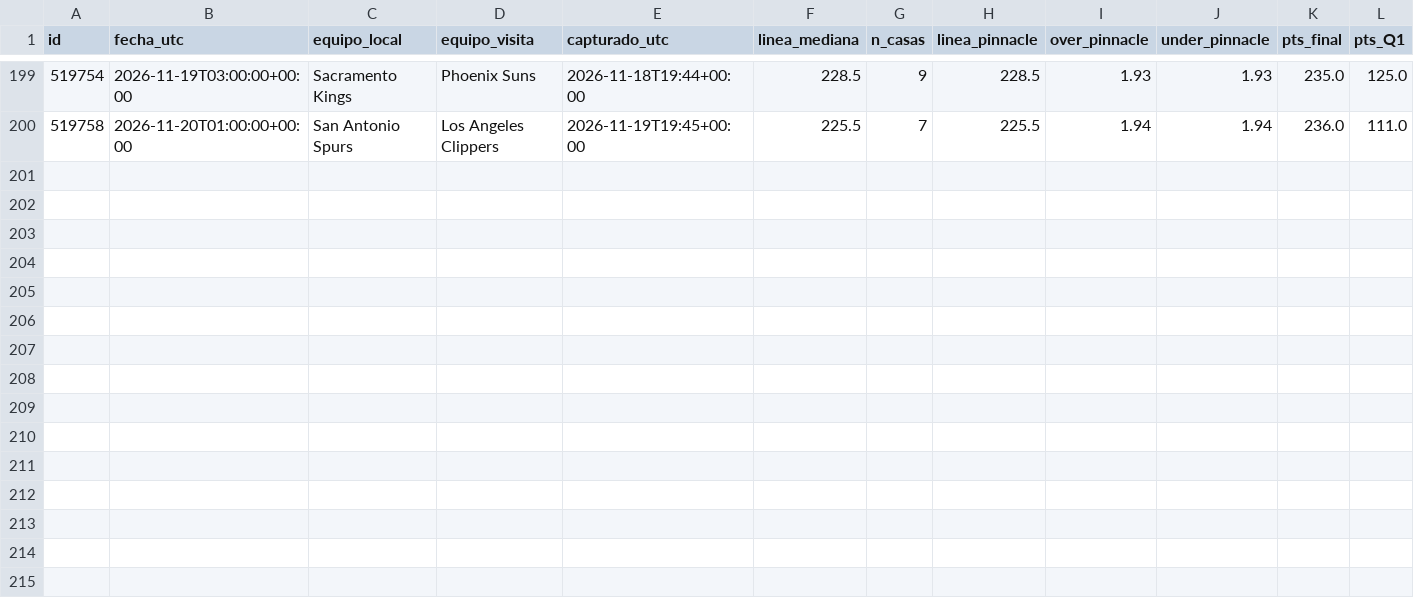
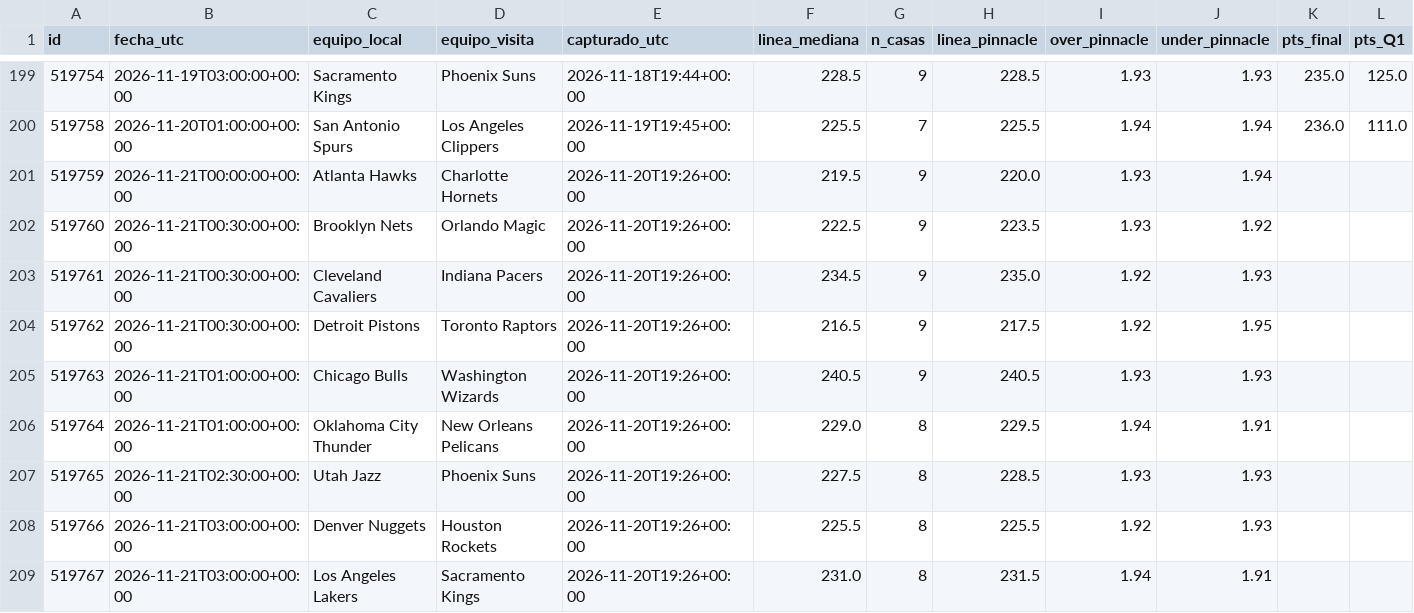
Before and after one commit to perezjohnny959-collab/registro-nba, a CSV file: registro_en_vivo.csv, drawn as a sheet; only a part is shown, gaps mark what is left out.

Commit message:
Actualizar registro

```diff
--- a/registro_en_vivo.csv
+++ b/registro_en_vivo.csv
@@ -200 +200,10 @@ id,fecha_utc,equipo_local,equipo_visita,capturado_utc,linea_mediana,n_casas,line
 519758,2026-11-20T01:00:00+00:00,San Antonio Spurs,Los Angeles Clippers,2026-11-19T19:45+00:00,225.5,7,225.5,1.94,1.94,236.0,111.0
+519759,2026-11-21T00:00:00+00:00,Atlanta Hawks,Charlotte Hornets,2026-11-20T19:26+00:00,219.5,9,220.0,1.93,1.94,,
+519760,2026-11-21T00:30:00+00:00,Brooklyn Nets,Orlando Magic,2026-11-20T19:26+00:00,222.5,9,223.5,1.93,1.92,,
+519761,2026-11-21T00:30:00+00:00,Cleveland Cavaliers,Indiana Pacers,2026-11-20T19:26+00:00,234.5,9,235.0,1.92,1.93,,
+519762,2026-11-21T00:30:00+00:00,Detroit Pistons,Toronto Raptors,2026-11-20T19:26+00:00,216.5,9,217.5,1.92,1.95,,
+519763,2026-11-21T01:00:00+00:00,Chicago Bulls,Washington Wizards,2026-11-20T19:26+00:00,240.5,9,240.5,1.93,1.93,,
+519764,2026-11-21T01:00:00+00:00,Oklahoma City Thunder,New Orleans Pelicans,2026-11-20T19:26+00:00,229.0,8,229.5,1.94,1.91,,
+519765,2026-11-21T02:30:00+00:00,Utah Jazz,Phoenix Suns,2026-11-20T19:26+00:00,227.5,8,228.5,1.93,1.93,,
+519766,2026-11-21T03:00:00+00:00,Denver Nuggets,Houston Rockets,2026-11-20T19:26+00:00,225.5,8,225.5,1.92,1.93,,
+519767,2026-11-21T03:00:00+00:00,Los Angeles Lakers,Sacramento Kings,2026-11-20T19:26+00:00,231.0,8,231.5,1.94,1.91,,
```
